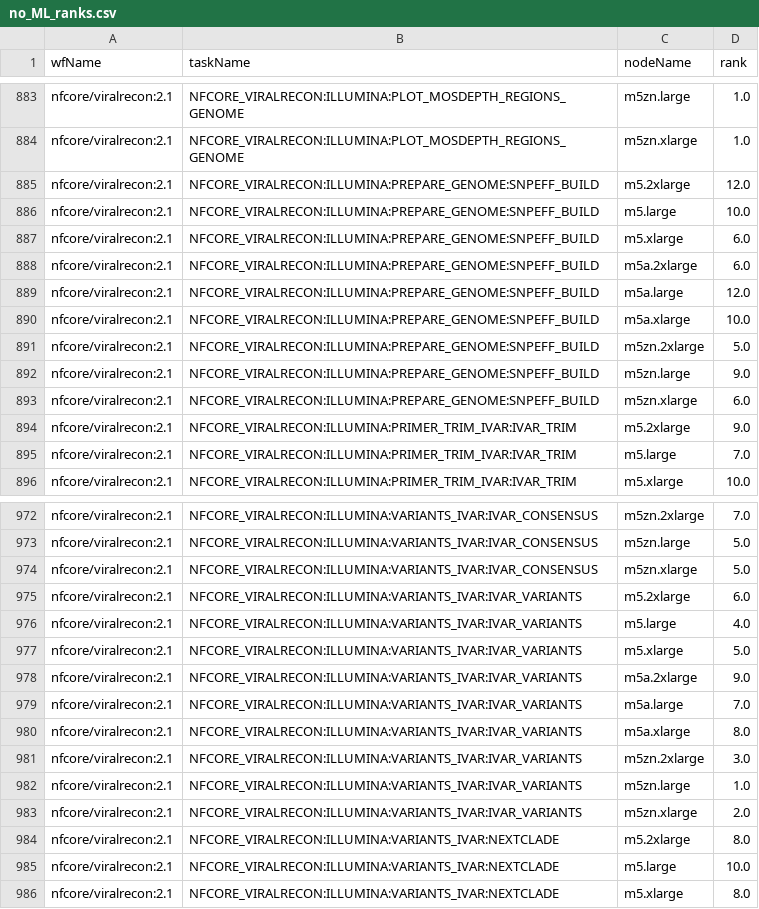
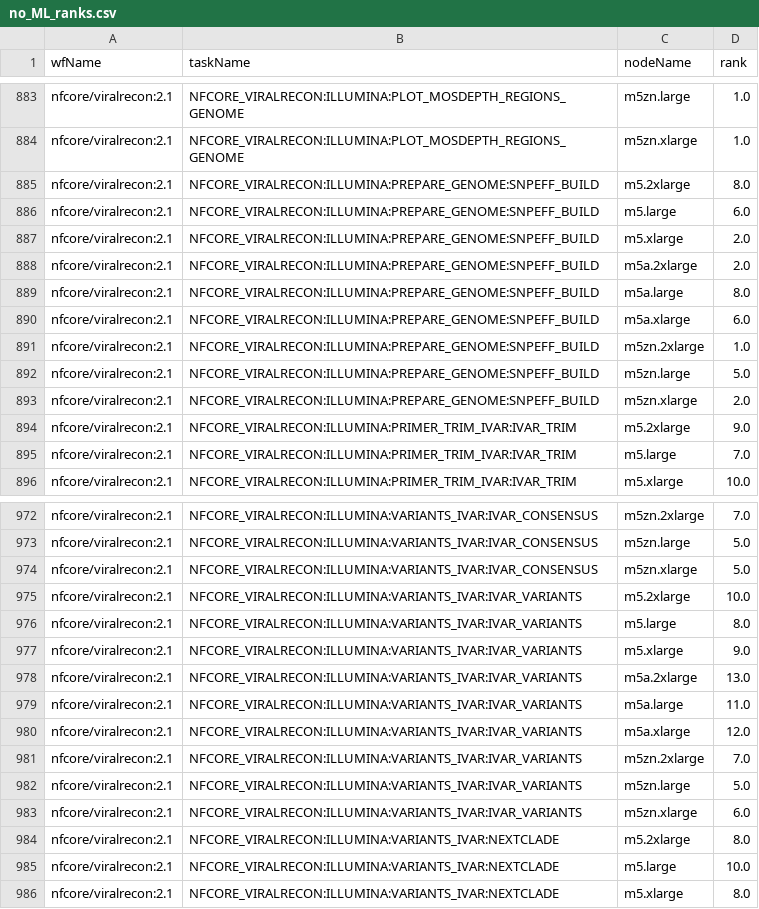
Before and after one commit to Sheypex/ba_proto, a CSV file: py/no_ML_ranks.csv, drawn as a sheet; only a part is shown, gaps mark what is left out; the diff covers the shown part only.

```diff
--- a/py/no_ML_ranks.csv
+++ b/py/no_ML_ranks.csv
@@ -884,11 +884,11 @@ nfcore/viralrecon:2.1,NFCORE_VIRALRECON:ILLUMINA:PLOT_MOSDEPTH_REGIONS_GENOME,m5
 nfcore/viralrecon:2.1,NFCORE_VIRALRECON:ILLUMINA:PLOT_MOSDEPTH_REGIONS_GENOME,m5zn.xlarge,1.0
-nfcore/viralrecon:2.1,NFCORE_VIRALRECON:ILLUMINA:PREPARE_GENOME:SNPEFF_BUILD,m5.2xlarge,12.0
-nfcore/viralrecon:2.1,NFCORE_VIRALRECON:ILLUMINA:PREPARE_GENOME:SNPEFF_BUILD,m5.large,10.0
-nfcore/viralrecon:2.1,NFCORE_VIRALRECON:ILLUMINA:PREPARE_GENOME:SNPEFF_BUILD,m5.xlarge,6.0
-nfcore/viralrecon:2.1,NFCORE_VIRALRECON:ILLUMINA:PREPARE_GENOME:SNPEFF_BUILD,m5a.2xlarge,6.0
-nfcore/viralrecon:2.1,NFCORE_VIRALRECON:ILLUMINA:PREPARE_GENOME:SNPEFF_BUILD,m5a.large,12.0
-nfcore/viralrecon:2.1,NFCORE_VIRALRECON:ILLUMINA:PREPARE_GENOME:SNPEFF_BUILD,m5a.xlarge,10.0
-nfcore/viralrecon:2.1,NFCORE_VIRALRECON:ILLUMINA:PREPARE_GENOME:SNPEFF_BUILD,m5zn.2xlarge,5.0
-nfcore/viralrecon:2.1,NFCORE_VIRALRECON:ILLUMINA:PREPARE_GENOME:SNPEFF_BUILD,m5zn.large,9.0
-nfcore/viralrecon:2.1,NFCORE_VIRALRECON:ILLUMINA:PREPARE_GENOME:SNPEFF_BUILD,m5zn.xlarge,6.0
+nfcore/viralrecon:2.1,NFCORE_VIRALRECON:ILLUMINA:PREPARE_GENOME:SNPEFF_BUILD,m5.2xlarge,8.0
+nfcore/viralrecon:2.1,NFCORE_VIRALRECON:ILLUMINA:PREPARE_GENOME:SNPEFF_BUILD,m5.large,6.0
+nfcore/viralrecon:2.1,NFCORE_VIRALRECON:ILLUMINA:PREPARE_GENOME:SNPEFF_BUILD,m5.xlarge,2.0
+nfcore/viralrecon:2.1,NFCORE_VIRALRECON:ILLUMINA:PREPARE_GENOME:SNPEFF_BUILD,m5a.2xlarge,2.0
+nfcore/viralrecon:2.1,NFCORE_VIRALRECON:ILLUMINA:PREPARE_GENOME:SNPEFF_BUILD,m5a.large,8.0
+nfcore/viralrecon:2.1,NFCORE_VIRALRECON:ILLUMINA:PREPARE_GENOME:SNPEFF_BUILD,m5a.xlarge,6.0
+nfcore/viralrecon:2.1,NFCORE_VIRALRECON:ILLUMINA:PREPARE_GENOME:SNPEFF_BUILD,m5zn.2xlarge,1.0
+nfcore/viralrecon:2.1,NFCORE_VIRALRECON:ILLUMINA:PREPARE_GENOME:SNPEFF_BUILD,m5zn.large,5.0
+nfcore/viralrecon:2.1,NFCORE_VIRALRECON:ILLUMINA:PREPARE_GENOME:SNPEFF_BUILD,m5zn.xlarge,2.0
 nfcore/viralrecon:2.1,NFCORE_VIRALRECON:ILLUMINA:PRIMER_TRIM_IVAR:IVAR_TRIM,m5.2xlarge,9.0
@@ -974,11 +974,11 @@ nfcore/viralrecon:2.1,NFCORE_VIRALRECON:ILLUMINA:VARIANTS_IVAR:IVAR_CONSENSUS,m5
 nfcore/viralrecon:2.1,NFCORE_VIRALRECON:ILLUMINA:VARIANTS_IVAR:IVAR_CONSENSUS,m5zn.xlarge,5.0
-nfcore/viralrecon:2.1,NFCORE_VIRALRECON:ILLUMINA:VARIANTS_IVAR:IVAR_VARIANTS,m5.2xlarge,6.0
-nfcore/viralrecon:2.1,NFCORE_VIRALRECON:ILLUMINA:VARIANTS_IVAR:IVAR_VARIANTS,m5.large,4.0
-nfcore/viralrecon:2.1,NFCORE_VIRALRECON:ILLUMINA:VARIANTS_IVAR:IVAR_VARIANTS,m5.xlarge,5.0
-nfcore/viralrecon:2.1,NFCORE_VIRALRECON:ILLUMINA:VARIANTS_IVAR:IVAR_VARIANTS,m5a.2xlarge,9.0
-nfcore/viralrecon:2.1,NFCORE_VIRALRECON:ILLUMINA:VARIANTS_IVAR:IVAR_VARIANTS,m5a.large,7.0
-nfcore/viralrecon:2.1,NFCORE_VIRALRECON:ILLUMINA:VARIANTS_IVAR:IVAR_VARIANTS,m5a.xlarge,8.0
-nfcore/viralrecon:2.1,NFCORE_VIRALRECON:ILLUMINA:VARIANTS_IVAR:IVAR_VARIANTS,m5zn.2xlarge,3.0
-nfcore/viralrecon:2.1,NFCORE_VIRALRECON:ILLUMINA:VARIANTS_IVAR:IVAR_VARIANTS,m5zn.large,1.0
-nfcore/viralrecon:2.1,NFCORE_VIRALRECON:ILLUMINA:VARIANTS_IVAR:IVAR_VARIANTS,m5zn.xlarge,2.0
+nfcore/viralrecon:2.1,NFCORE_VIRALRECON:ILLUMINA:VARIANTS_IVAR:IVAR_VARIANTS,m5.2xlarge,10.0
+nfcore/viralrecon:2.1,NFCORE_VIRALRECON:ILLUMINA:VARIANTS_IVAR:IVAR_VARIANTS,m5.large,8.0
+nfcore/viralrecon:2.1,NFCORE_VIRALRECON:ILLUMINA:VARIANTS_IVAR:IVAR_VARIANTS,m5.xlarge,9.0
+nfcore/viralrecon:2.1,NFCORE_VIRALRECON:ILLUMINA:VARIANTS_IVAR:IVAR_VARIANTS,m5a.2xlarge,13.0
+nfcore/viralrecon:2.1,NFCORE_VIRALRECON:ILLUMINA:VARIANTS_IVAR:IVAR_VARIANTS,m5a.large,11.0
+nfcore/viralrecon:2.1,NFCORE_VIRALRECON:ILLUMINA:VARIANTS_IVAR:IVAR_VARIANTS,m5a.xlarge,12.0
+nfcore/viralrecon:2.1,NFCORE_VIRALRECON:ILLUMINA:VARIANTS_IVAR:IVAR_VARIANTS,m5zn.2xlarge,7.0
+nfcore/viralrecon:2.1,NFCORE_VIRALRECON:ILLUMINA:VARIANTS_IVAR:IVAR_VARIANTS,m5zn.large,5.0
+nfcore/viralrecon:2.1,NFCORE_VIRALRECON:ILLUMINA:VARIANTS_IVAR:IVAR_VARIANTS,m5zn.xlarge,6.0
 nfcore/viralrecon:2.1,NFCORE_VIRALRECON:ILLUMINA:VARIANTS_IVAR:NEXTCLADE,m5.2xlarge,8.0
```
Also changed, not shown: 75 edited cells elsewhere in this file, 1 other file.
